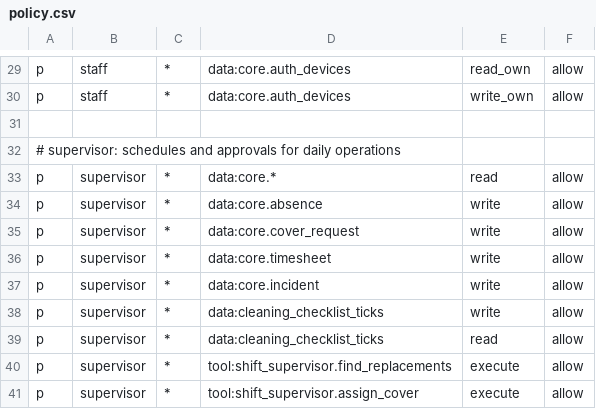
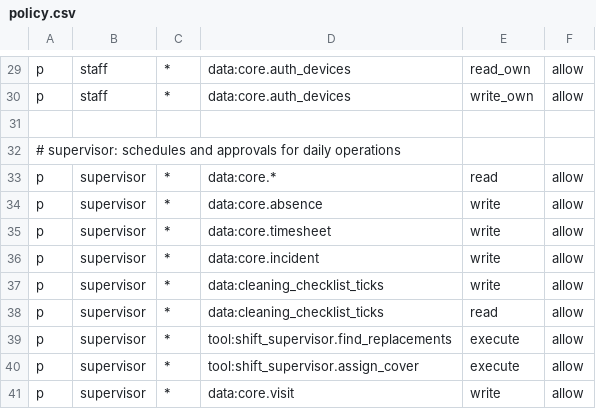
Before and after one commit to Predictive-Systems-Inc/mia, a CSV file: node/config/policies/policy.csv, drawn as a sheet; only a part is shown, gaps mark what is left out; the shorter side is filled out with more unchanged rows; the diff names each change by its address in the sheet, - before the commit and + after, or states it on an @@ line.

```diff
--- a/node/config/policies/policy.csv
+++ b/node/config/policies/policy.csv
-row 35: p | supervisor | * | data:core.cover_request | write | allow
```
Also changed, not shown: 4 other files.
